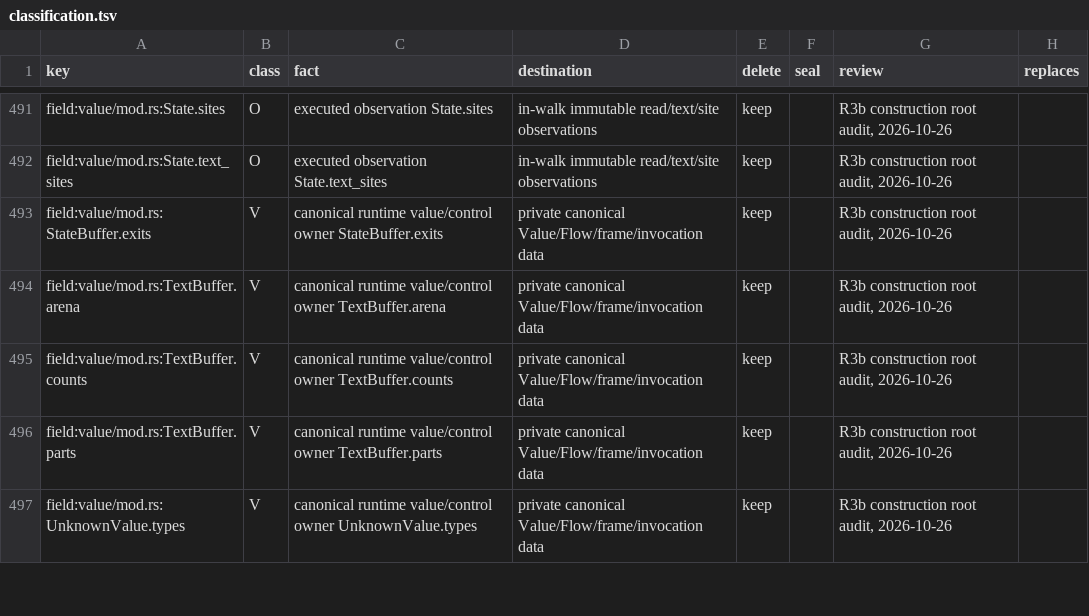
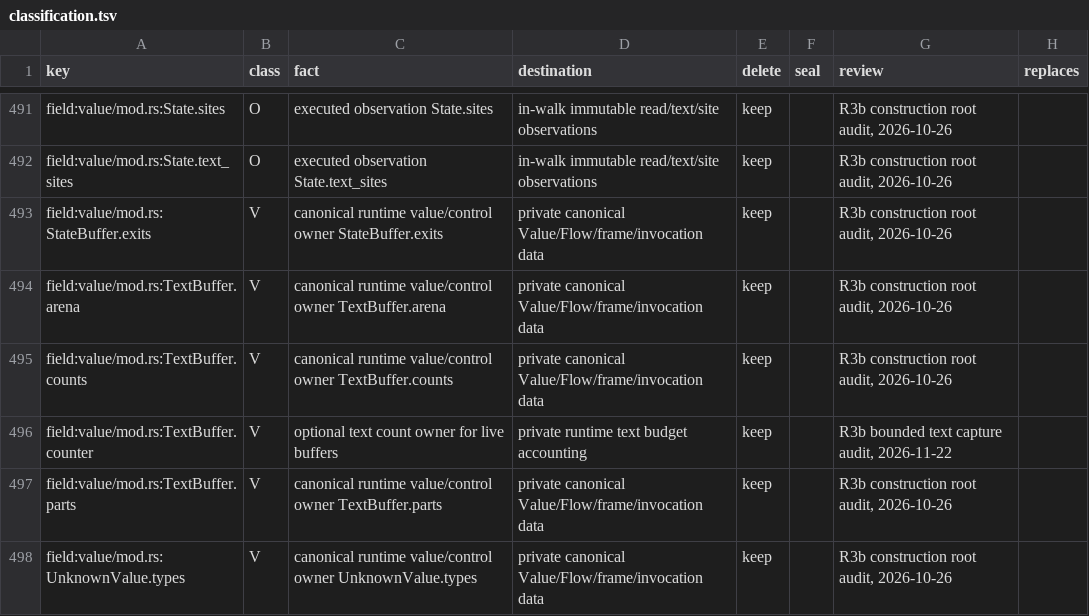
Before and after one commit to romnn/helm-schema, a TSV file: plan/value-algebra-r0-inventory/classification.tsv, drawn as a sheet; only a part is shown, gaps mark what is left out; the diff names each change by its address in the sheet, - before the commit and + after, or states it on an @@ line.

```diff
--- a/plan/value-algebra-r0-inventory/classification.tsv
+++ b/plan/value-algebra-r0-inventory/classification.tsv
+row 496: field:value/mod.rs:TextBuffer.counter | V | optional text count owner for live buffers | private runtime text budget accounting | keep |  | R3b bounded text capture audit, 2026-11-22
```
Also changed, not shown: plan/value-algebra-r0-inventory/relocations.tsv, 10 other files.
